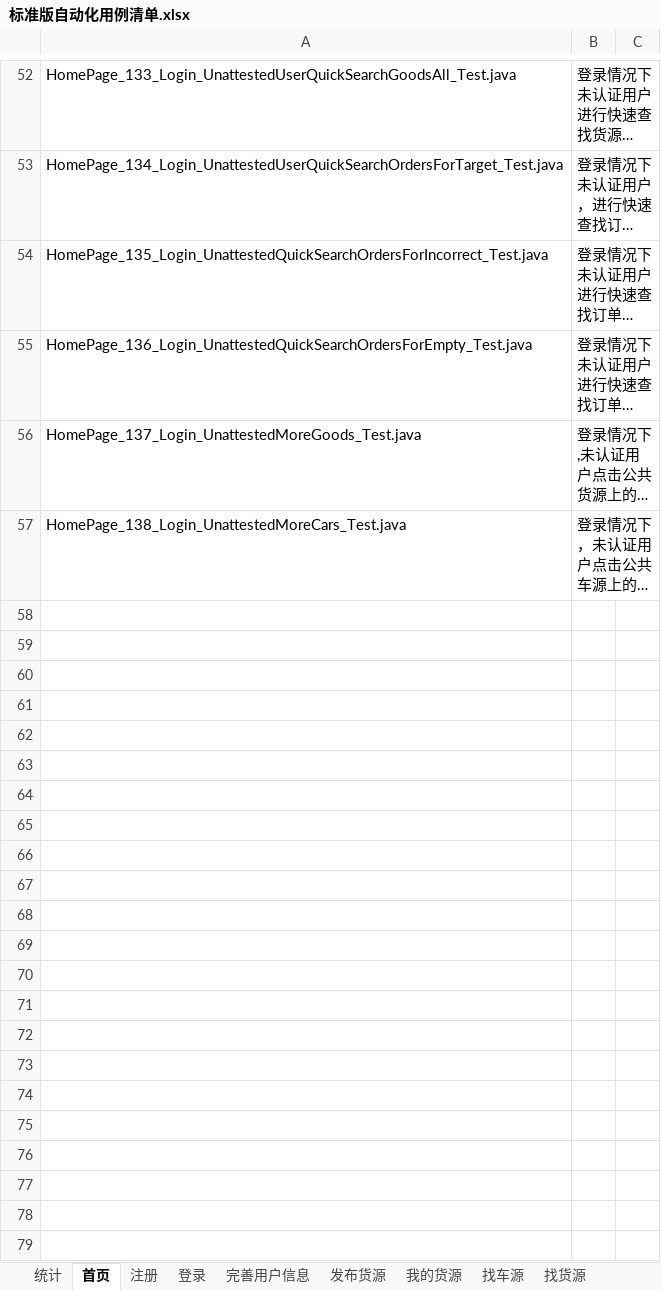
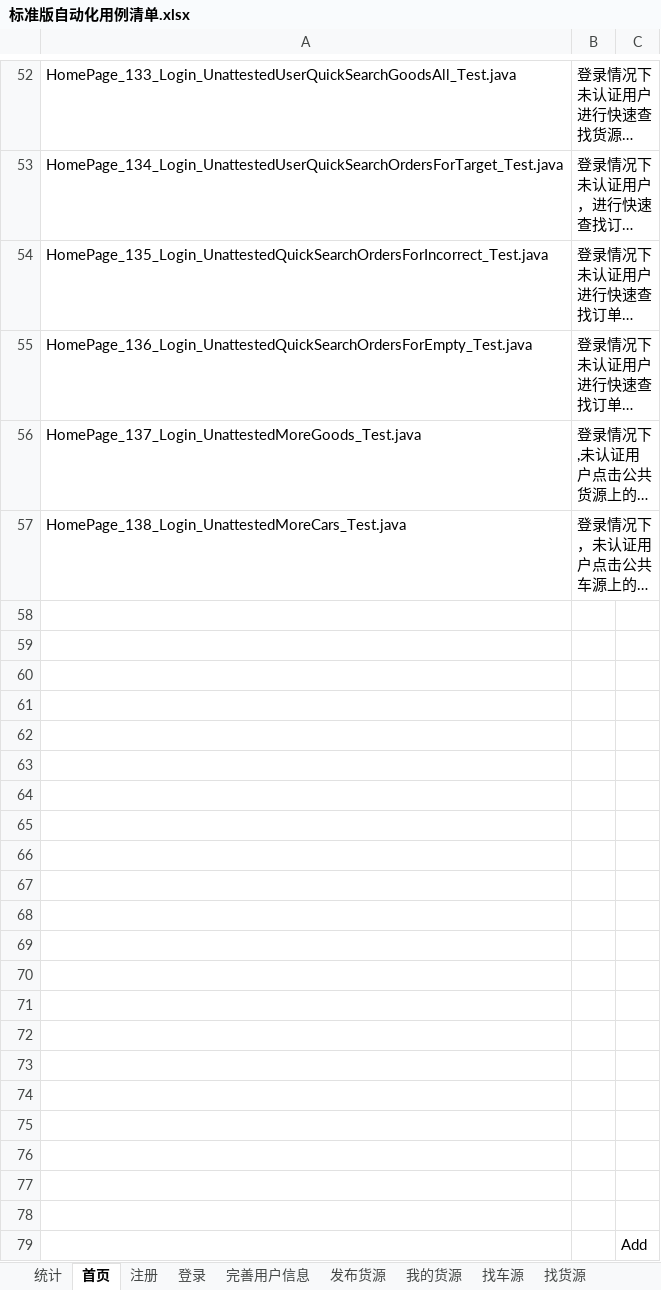
Before and after one commit to stephenwang1011/web-logistics-standard, an Excel workbook: logistics/res/caselist/标准版自动化用例清单.xlsx, sheet 首页, drawn as a sheet; only a part is shown, gaps mark what is left out; long unchanged cells end in …; values as stored, in another font and other column widths than the file's, no borders; the diff names each change by its address in the sheet, - before the commit and + after, or states it on an @@ line.

```diff
--- a/logistics/res/caselist/标准版自动化用例清单.xlsx (sheet 首页)
+++ b/logistics/res/caselist/标准版自动化用例清单.xlsx (sheet 首页)
+row 58: (empty)
+row 59: (empty)
+row 60: (empty)
+row 61: (empty)
+row 62: (empty)
+row 63: (empty)
+row 64: (empty)
+row 65: (empty)
+row 66: (empty)
+row 67: (empty)
+row 68: (empty)
+row 69: (empty)
+row 70: (empty)
+row 71: (empty)
+row 72: (empty)
+row 73: (empty)
+row 74: (empty)
+row 75: (empty)
+row 76: (empty)
+row 77: (empty)
+row 78: (empty)
+row 79:  |  | Add
```
Also changed, not shown: sheet 统计.
